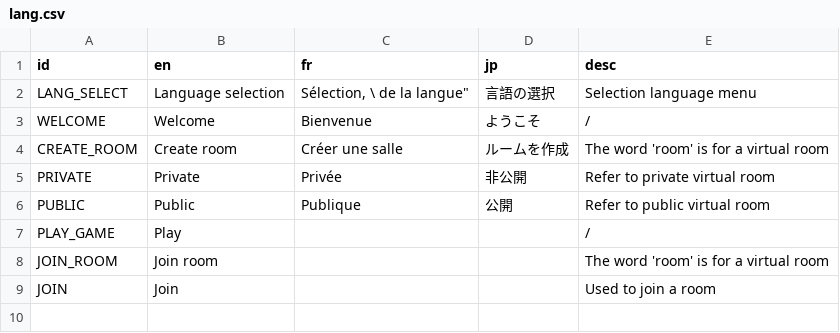
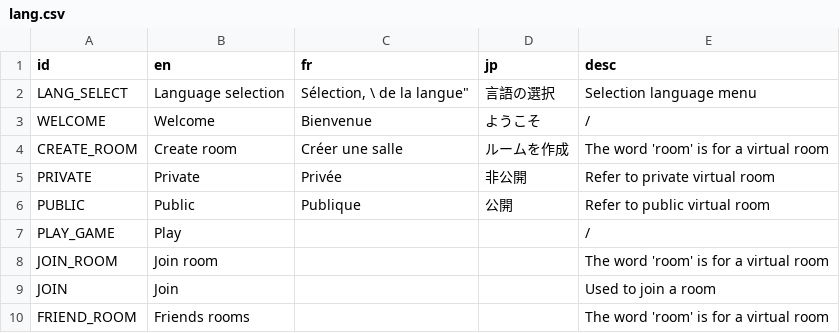
Before and after one commit to victorviterbo/Transcendance, a CSV file: services/frontend/public/localization/lang.csv, drawn as a sheet.

Commit message:
WORK: Rooms lists display

```diff
--- a/services/frontend/public/localization/lang.csv
+++ b/services/frontend/public/localization/lang.csv
@@ -9 +9,2 @@ JOIN_ROOM,Join room,,,The word 'room' is for a virtual room
 JOIN,Join,,,Used to join a room
+FRIEND_ROOM,Friends rooms,,,The word 'room' is for a virtual room
```
Also changed, not shown: 6 other files.
